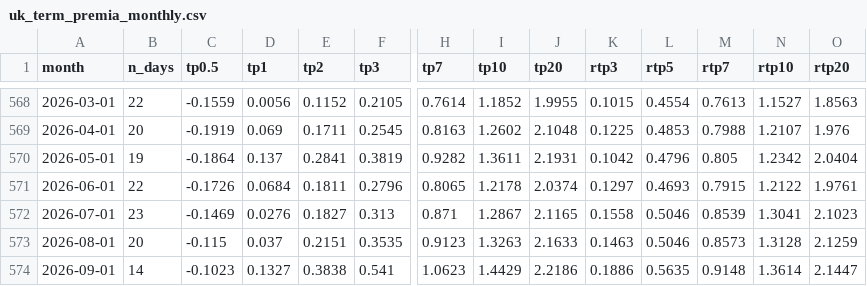
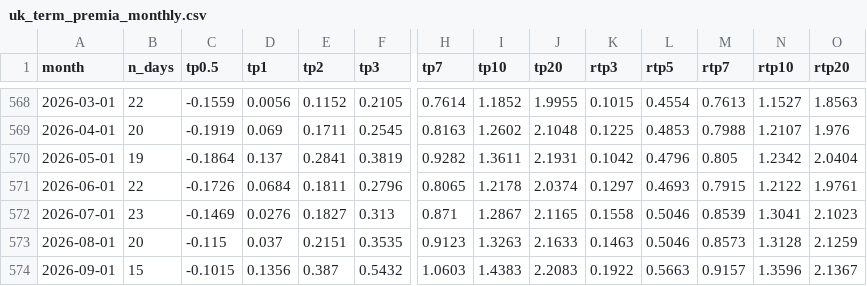
Before and after one commit to WillBtK/term_structure, a CSV file: exports/uk_term_premia_monthly.csv, drawn as a sheet; only a part is shown, gaps mark what is left out; the diff covers the shown part only; the diff names each change by its address in the sheet, - before the commit and + after, or states it on an @@ line.

```diff
--- a/exports/uk_term_premia_monthly.csv
+++ b/exports/uk_term_premia_monthly.csv
-B574 (n_days): 14
+B574 (n_days): 15
-C574 (tp0.5): -0.1023
+C574 (tp0.5): -0.1015
-D574 (tp1): 0.1327
+D574 (tp1): 0.1356
-E574 (tp2): 0.3838
+E574 (tp2): 0.387
-F574 (tp3): 0.541
+F574 (tp3): 0.5432
-H574 (tp7): 1.0623
+H574 (tp7): 1.0603
-I574 (tp10): 1.4429
+I574 (tp10): 1.4383
-J574 (tp20): 2.2186
+J574 (tp20): 2.2083
-K574 (rtp3): 0.1886
+K574 (rtp3): 0.1922
-L574 (rtp5): 0.5635
+L574 (rtp5): 0.5663
-M574 (rtp7): 0.9148
+M574 (rtp7): 0.9157
-N574 (rtp10): 1.3614
+N574 (rtp10): 1.3596
-O574 (rtp20): 2.1447
+O574 (rtp20): 2.1367
```
Also changed, not shown: 5 edited cells elsewhere in this file, 1 other file.
